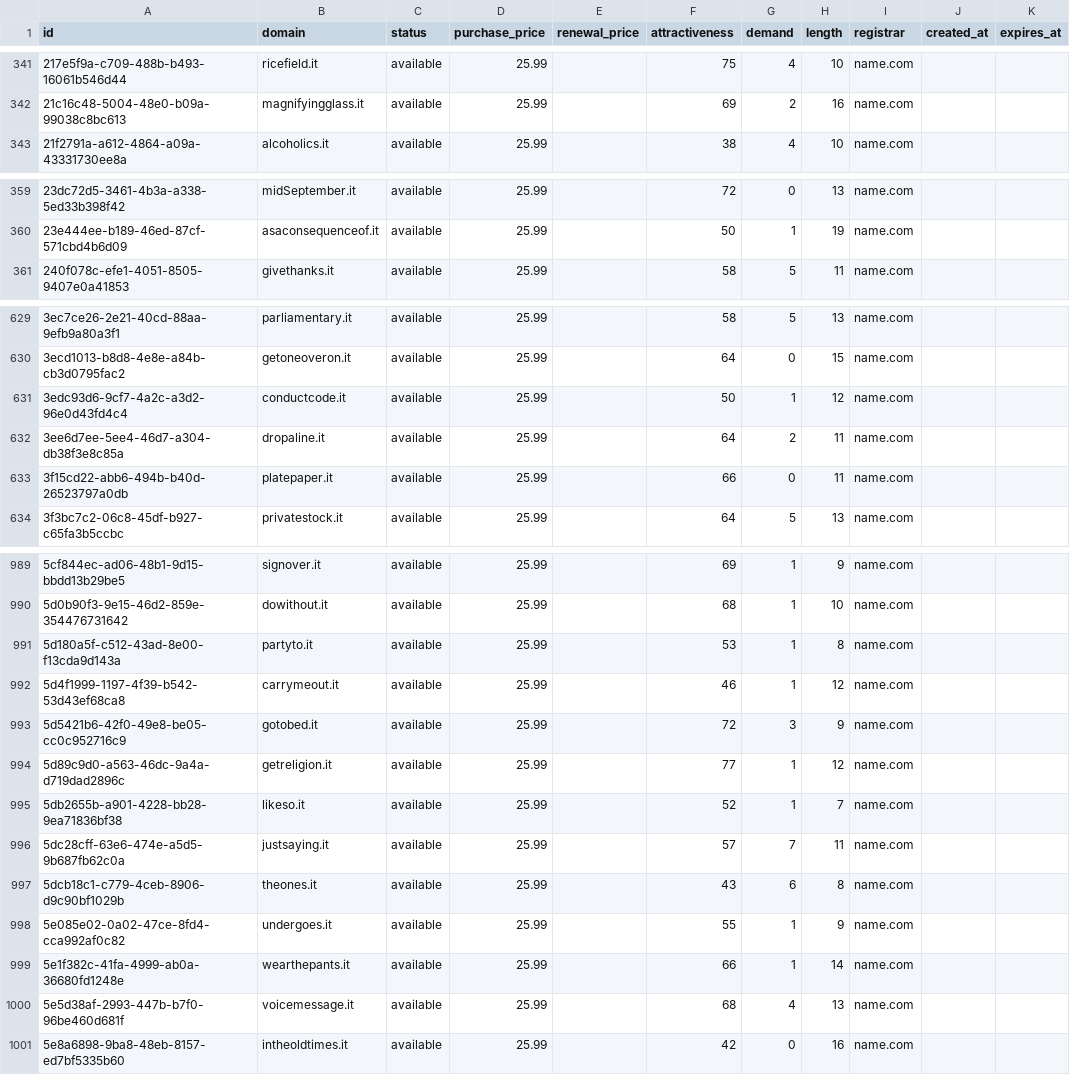
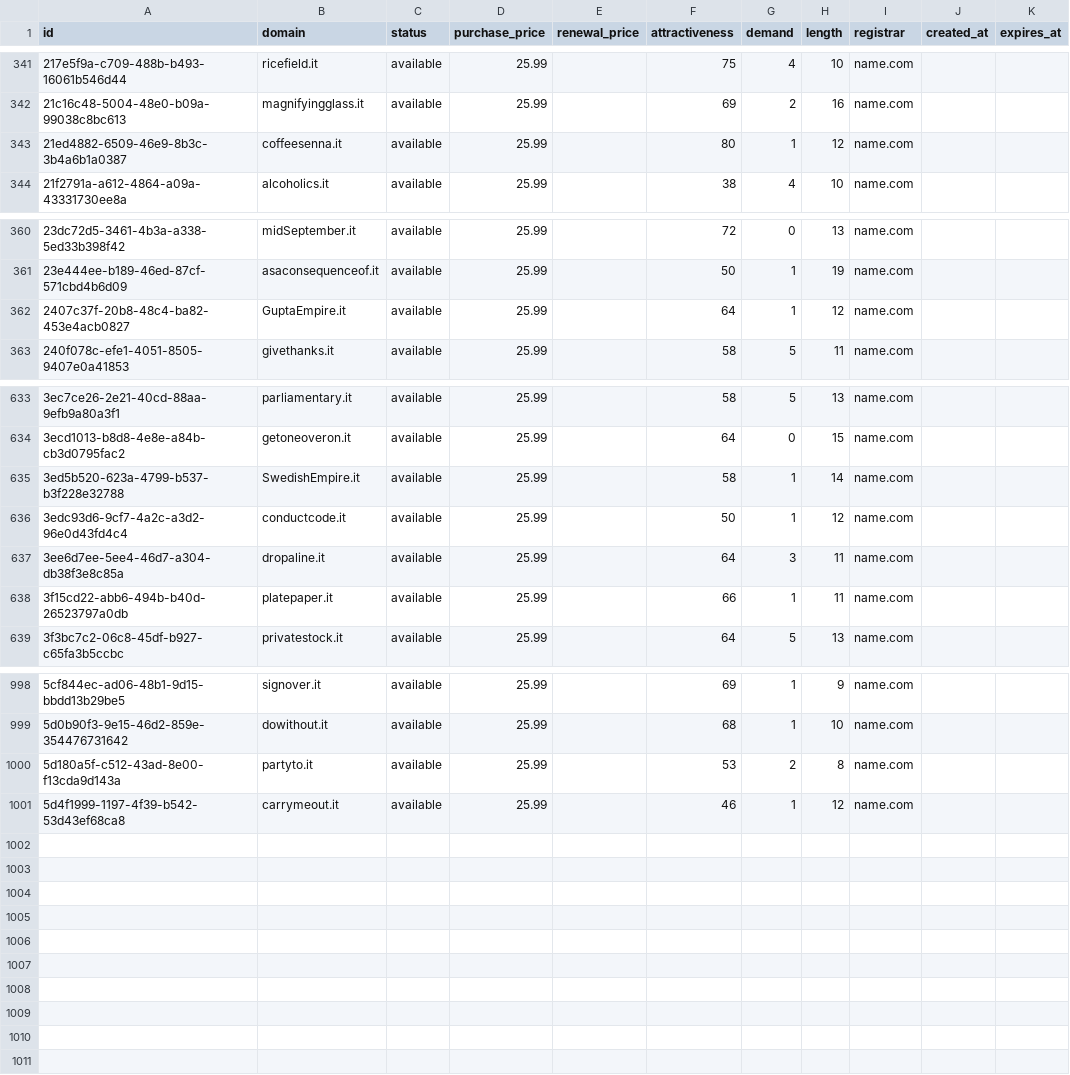
Before and after one commit to UniqueDomains/it-oneword-domains, a CSV file: it.csv, drawn as a sheet; only a part is shown, gaps mark what is left out; the diff covers the shown part only.

Commit message:
Domains update

```diff
--- a/it.csv
+++ b/it.csv
@@ -342,2 +342,3 @@ id,domain,status,purchase_price,renewal_price,attractiveness,demand,length,regis
 21c16c48-5004-48e0-b09a-99038c8bc613,magnifyingglass.it,available,25.99,,69,2,16,name.com,,
+21ed4882-6509-46e9-8b3c-3b4a6b1a0387,coffeesenna.it,available,25.99,,80,1,12,name.com,,
 21f2791a-a612-4864-a09a-43331730ee8a,alcoholics.it,available,25.99,,38,4,10,name.com,,
@@ -360,2 +361,3 @@ id,domain,status,purchase_price,renewal_price,attractiveness,demand,length,regis
 23e444ee-b189-46ed-87cf-571cbd4b6d09,asaconsequenceof.it,available,25.99,,50,1,19,name.com,,
+2407c37f-20b8-48c4-ba82-453e4acb0827,GuptaEmpire.it,available,25.99,,64,1,12,name.com,,
 240f078c-efe1-4051-8505-9407e0a41853,givethanks.it,available,25.99,,58,5,11,name.com,,
@@ -630,5 +634,6 @@ id,domain,status,purchase_price,renewal_price,attractiveness,demand,length,regis
 3ecd1013-b8d8-4e8e-a84b-cb3d0795fac2,getoneoveron.it,available,25.99,,64,0,15,name.com,,
+3ed5b520-623a-4799-b537-b3f228e32788,SwedishEmpire.it,available,25.99,,58,1,14,name.com,,
 3edc93d6-9cf7-4a2c-a3d2-96e0d43fd4c4,conductcode.it,available,25.99,,50,1,12,name.com,,
-3ee6d7ee-5ee4-46d7-a304-db38f3e8c85a,dropaline.it,available,25.99,,64,2,11,name.com,,
-3f15cd22-abb6-494b-b40d-26523797a0db,platepaper.it,available,25.99,,66,0,11,name.com,,
+3ee6d7ee-5ee4-46d7-a304-db38f3e8c85a,dropaline.it,available,25.99,,64,3,11,name.com,,
+3f15cd22-abb6-494b-b40d-26523797a0db,platepaper.it,available,25.99,,66,1,11,name.com,,
 3f3bc7c2-06c8-45df-b927-c65fa3b5ccbc,privatestock.it,available,25.99,,64,5,13,name.com,,
@@ -990,12 +999,3 @@ id,domain,status,purchase_price,renewal_price,attractiveness,demand,length,regis
 5d0b90f3-9e15-46d2-859e-354476731642,dowithout.it,available,25.99,,68,1,10,name.com,,
-5d180a5f-c512-43ad-8e00-f13cda9d143a,partyto.it,available,25.99,,53,1,8,name.com,,
+5d180a5f-c512-43ad-8e00-f13cda9d143a,partyto.it,available,25.99,,53,2,8,name.com,,
 5d4f1999-1197-4f39-b542-53d43ef68ca8,carrymeout.it,available,25.99,,46,1,12,name.com,,
-5d5421b6-42f0-49e8-be05-cc0c952716c9,gotobed.it,available,25.99,,72,3,9,name.com,,
-5d89c9d0-a563-46dc-9a4a-d719dad2896c,getreligion.it,available,25.99,,77,1,12,name.com,,
-5db2655b-a901-4228-bb28-9ea71836bf38,likeso.it,available,25.99,,52,1,7,name.com,,
-5dc28cff-63e6-474e-a5d5-9b687fb62c0a,justsaying.it,available,25.99,,57,7,11,name.com,,
-5dcb18c1-c779-4ceb-8906-d9c90bf1029b,theones.it,available,25.99,,43,6,8,name.com,,
-5e085e02-0a02-47ce-8fd4-cca992af0c82,undergoes.it,available,25.99,,55,1,9,name.com,,
-5e1f382c-41fa-4999-ab0a-36680fd1248e,wearthepants.it,available,25.99,,66,1,14,name.com,,
-5e5d38af-2993-447b-b7f0-96be460d681f,voicemessage.it,available,25.99,,68,4,13,name.com,,
-5e8a6898-9ba8-48eb-8157-ed7bf5335b60,intheoldtimes.it,available,25.99,,42,0,16,name.com,,
```
Also changed, not shown: 6 added rows and 13 edited cells elsewhere in this file, 4 other files.
